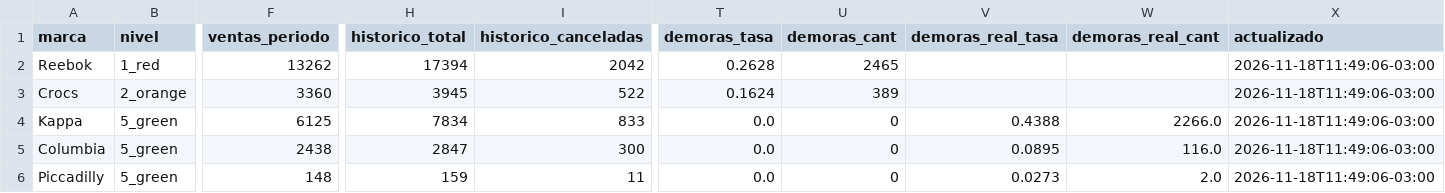
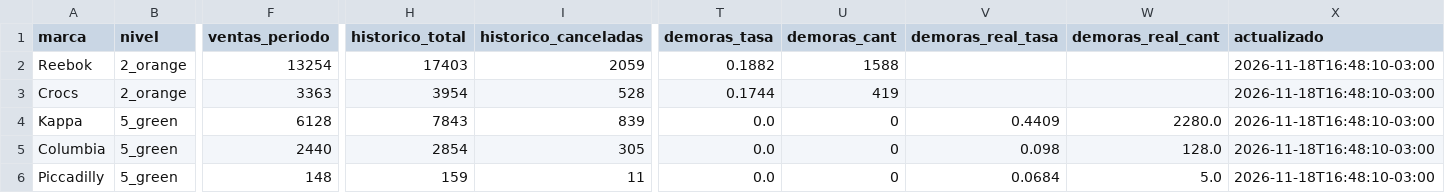
Before and after one commit to lucasrulo/dashboard-distrinando, a CSV file: meli_reputacion.csv, drawn as a sheet; only a part is shown, gaps mark what is left out; the diff covers the shown part only; the diff names each change by its address in the sheet, - before the commit and + after, or states it on an @@ line.

```diff
--- a/meli_reputacion.csv
+++ b/meli_reputacion.csv
-B2 (nivel): 1_red
+B2 (nivel): 2_orange
-F2 (ventas_periodo): 13262
+F2 (ventas_periodo): 13254
-H2 (historico_total): 17394
+H2 (historico_total): 17403
-I2 (historico_canceladas): 2042
+I2 (historico_canceladas): 2059
-T2 (demoras_tasa): 0.2628
+T2 (demoras_tasa): 0.1882
-U2 (demoras_cant): 2465
+U2 (demoras_cant): 1588
-X2:X6 (actualizado): 2026-11-18T11:49:06-03:00
+X2:X6 (actualizado): 2026-11-18T16:48:10-03:00
-F3 (ventas_periodo): 3360
+F3 (ventas_periodo): 3363
-H3 (historico_total): 3945
+H3 (historico_total): 3954
-I3 (historico_canceladas): 522
+I3 (historico_canceladas): 528
-T3 (demoras_tasa): 0.1624
+T3 (demoras_tasa): 0.1744
-U3 (demoras_cant): 389
+U3 (demoras_cant): 419
-F4 (ventas_periodo): 6125
+F4 (ventas_periodo): 6128
-H4 (historico_total): 7834
+H4 (historico_total): 7843
-I4 (historico_canceladas): 833
+I4 (historico_canceladas): 839
-V4 (demoras_real_tasa): 0.4388
+V4 (demoras_real_tasa): 0.4409
-W4 (demoras_real_cant): 2266.0
+W4 (demoras_real_cant): 2280.0
-F5 (ventas_periodo): 2438
+F5 (ventas_periodo): 2440
-H5 (historico_total): 2847
+H5 (historico_total): 2854
-I5 (historico_canceladas): 300
+I5 (historico_canceladas): 305
-V5 (demoras_real_tasa): 0.0895
+V5 (demoras_real_tasa): 0.098
-W5 (demoras_real_cant): 116.0
+W5 (demoras_real_cant): 128.0
-V6 (demoras_real_tasa): 0.0273
+V6 (demoras_real_tasa): 0.0684
-W6 (demoras_real_cant): 2.0
+W6 (demoras_real_cant): 5.0
```
Also changed, not shown: 4 edited cells elsewhere in this file, clientes_cohortes.csv, meli_ads_campanias.csv, 9 other files.
